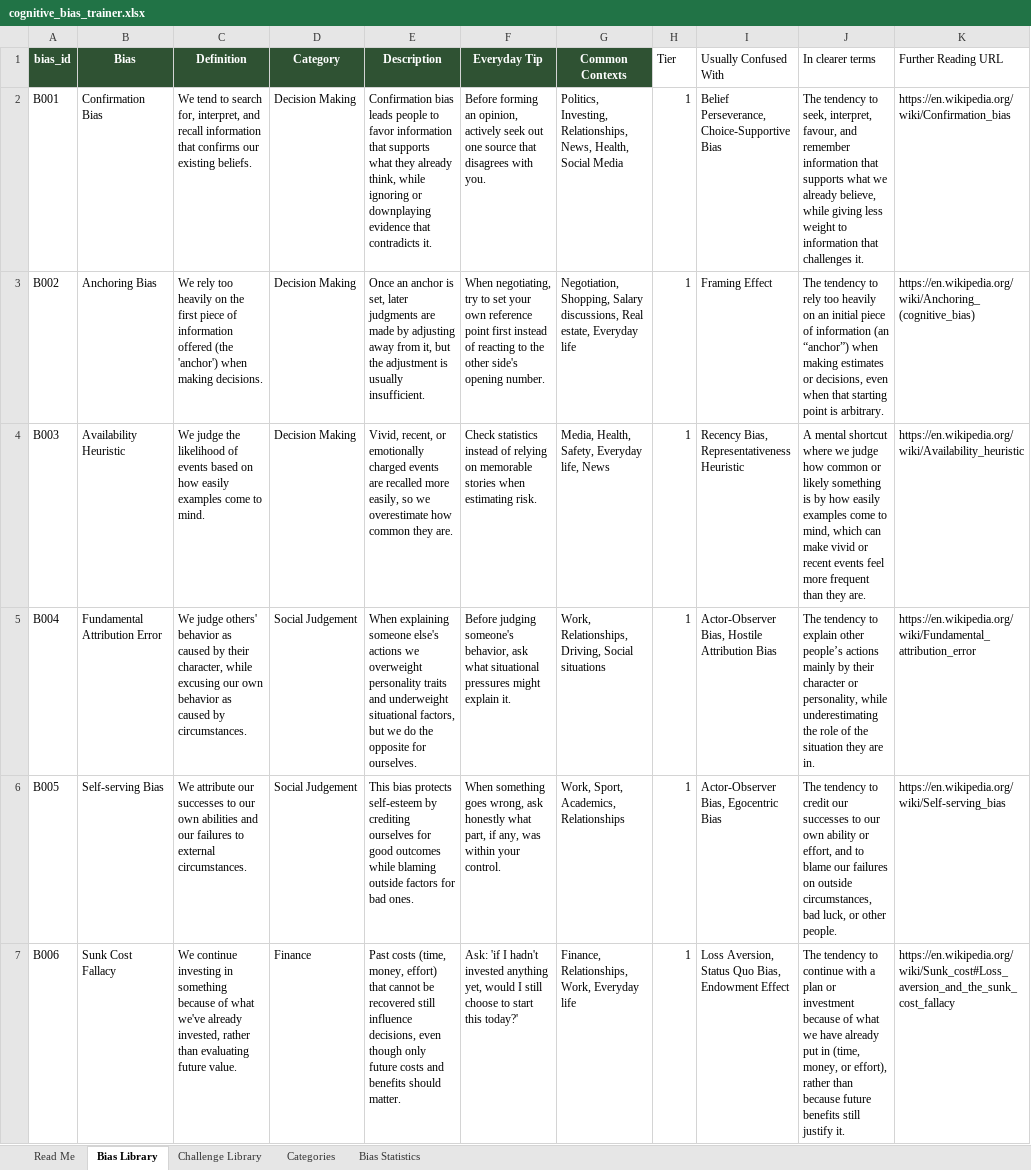
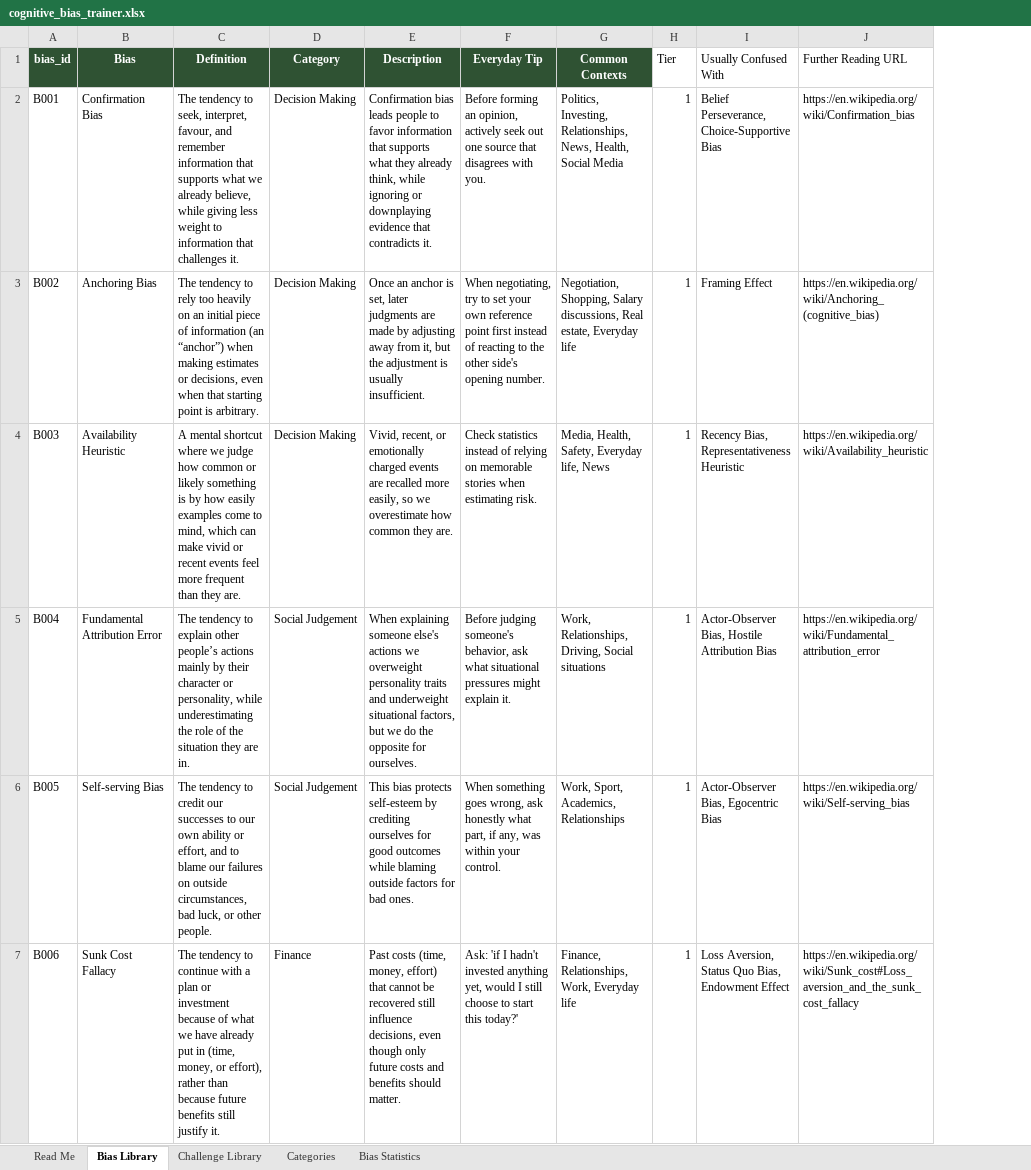
Before and after one commit to andreeanesu/Bias-Spotter, an Excel workbook: second-thought/data/source/cognitive_bias_trainer.xlsx, sheet Bias Library, drawn as a sheet; only a part is shown; values as stored, in another font and other column widths than the file's, no borders; table styles not drawn; the diff covers the shown part only; the diff names each change by its address in the sheet, - before the commit and + after, or states it on an @@ line.

```diff
--- a/second-thought/data/source/cognitive_bias_trainer.xlsx (sheet Bias Library)
+++ b/second-thought/data/source/cognitive_bias_trainer.xlsx (sheet Bias Library)
-column J (In clearer terms), rows 2-7: The tendency to seek, interpret, favour, and remember information that supports what we already believe, while giving less weight to information that challenges it. | The tendency to rely too heavily on an initial piece of information (an “anchor”) when making estimates or decisions, even when that starting point is arbitrary. | A mental shortcut where we judge how common or likely something is by how easily examples come to mind, which can make vivid or recent events feel more frequent than they are. | The tendency to explain other people’s actions mainly by their character or personality, while underestimating the role of the situation they are in. | The tendency to credit our successes to our own ability or effort, and to blame our failures on outside circumstances, bad luck, or other people. | The tendency to continue with a plan or investment because of what we have already put in (time, money, or effort), rather than because future benefits still justify it.
-C2 (Definition): We tend to search for, interpret, and recall information that confirms our existing beliefs.
+C2 (Definition): The tendency to seek, interpret, favour, and remember information that supports what we already believe, while giving less weight to information that challenges it.
-C3 (Definition): We rely too heavily on the first piece of information offered (the 'anchor') when making decisions.
+C3 (Definition): The tendency to rely too heavily on an initial piece of information (an “anchor”) when making estimates or decisions, even when that starting point is arbitrary.
-C4 (Definition): We judge the likelihood of events based on how easily examples come to mind.
+C4 (Definition): A mental shortcut where we judge how common or likely something is by how easily examples come to mind, which can make vivid or recent events feel more frequent than they are.
-C5 (Definition): We judge others' behavior as caused by their character, while excusing our own behavior as caused by circumstances.
+C5 (Definition): The tendency to explain other people’s actions mainly by their character or personality, while underestimating the role of the situation they are in.
-C6 (Definition): We attribute our successes to our own abilities and our failures to external circumstances.
+C6 (Definition): The tendency to credit our successes to our own ability or effort, and to blame our failures on outside circumstances, bad luck, or other people.
-C7 (Definition): We continue investing in something because of what we've already invested, rather than evaluating future value.
+C7 (Definition): The tendency to continue with a plan or investment because of what we have already put in (time, money, or effort), rather than because future benefits still justify it.
```
Also changed, not shown: 134 edited cells elsewhere in this sheet, 4 other files.
